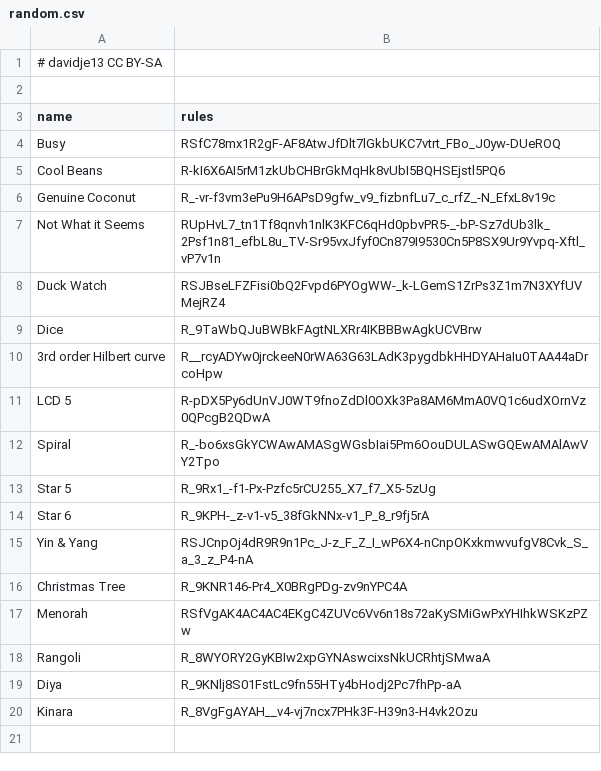
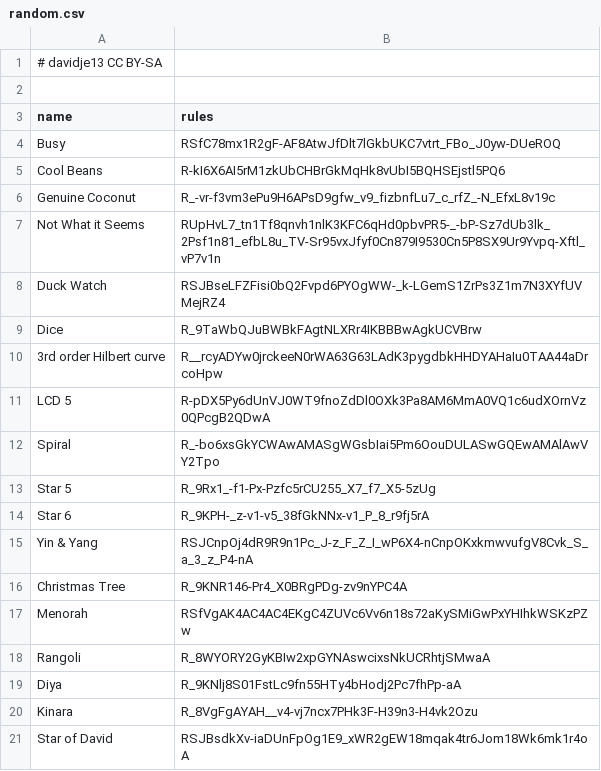
Before and after one commit to davidje13/Nonogram, a CSV file: games/random.csv, drawn as a sheet.

Commit message:
Add new game, internationalise numbers, minor refactoring

```diff
--- a/games/random.csv
+++ b/games/random.csv
@@ -20 +20,2 @@ Diya,R_9KNlj8S01FstLc9fn55HTy4bHodj2Pc7fhPp-aA
 Kinara,R_8VgFgAYAH__v4-vj7ncx7PHk3F-H39n3-H4vk2Ozu
+Star of David,RSJBsdkXv-iaDUnFpOg1E9_xWR2gEW18mqak4tr6Jom18Wk6mk1r4oA
```
Also changed, not shown: 6 other files.
